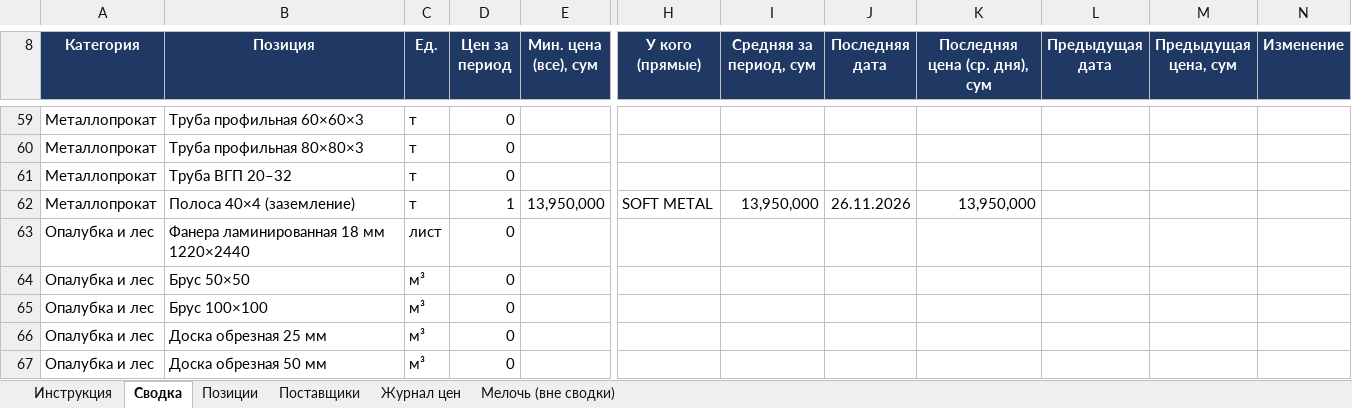
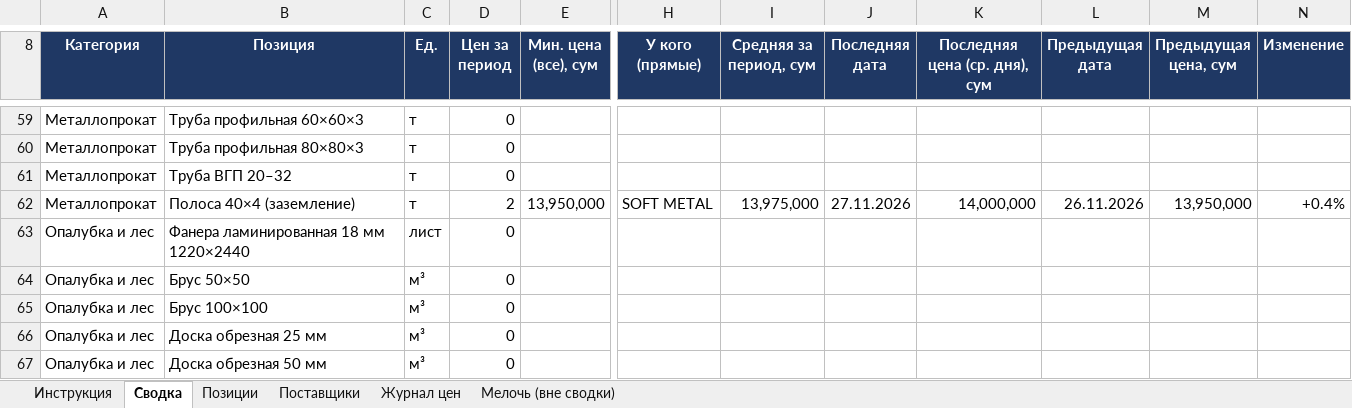
Before and after one commit to Semeev/test_seccondbrain, an Excel workbook: vault/thoughts/projects/golden-hills/Мониторинг_цен_Ташкент.xlsx, sheet Сводка, drawn as a sheet; only a part is shown, gaps mark what is left out; values as stored, in another font and other column widths than the file's, no borders; conditional formats not drawn; the diff names each change by its address in the sheet, - before the commit and + after, or states it on an @@ line.

```diff
--- a/vault/thoughts/projects/golden-hills/Мониторинг_цен_Ташкент.xlsx (sheet Сводка)
+++ b/vault/thoughts/projects/golden-hills/Мониторинг_цен_Ташкент.xlsx (sheet Сводка)
-D62 (Цен за период): 1
+D62 (Цен за период): 2
-I62 (Средняя за период, сум): 13,950,000
+I62 (Средняя за период, сум): 13,975,000
-J62 (Последняя дата): 26.11.2026
+J62 (Последняя дата): 27.11.2026
-K62 (Последняя цена (ср. дня), сум): 13,950,000
+K62 (Последняя цена (ср. дня), сум): 14,000,000
-L62 (Предыдущая дата): (empty)
+L62 (Предыдущая дата): 26.11.2026
-M62 (Предыдущая цена, сум): (empty)
+M62 (Предыдущая цена, сум): 13,950,000
-N62 (Изменение): (empty)
+N62 (Изменение): +0.4%
```
Also changed, not shown: sheet Журнал цен, hidden cells, 7 other files.
